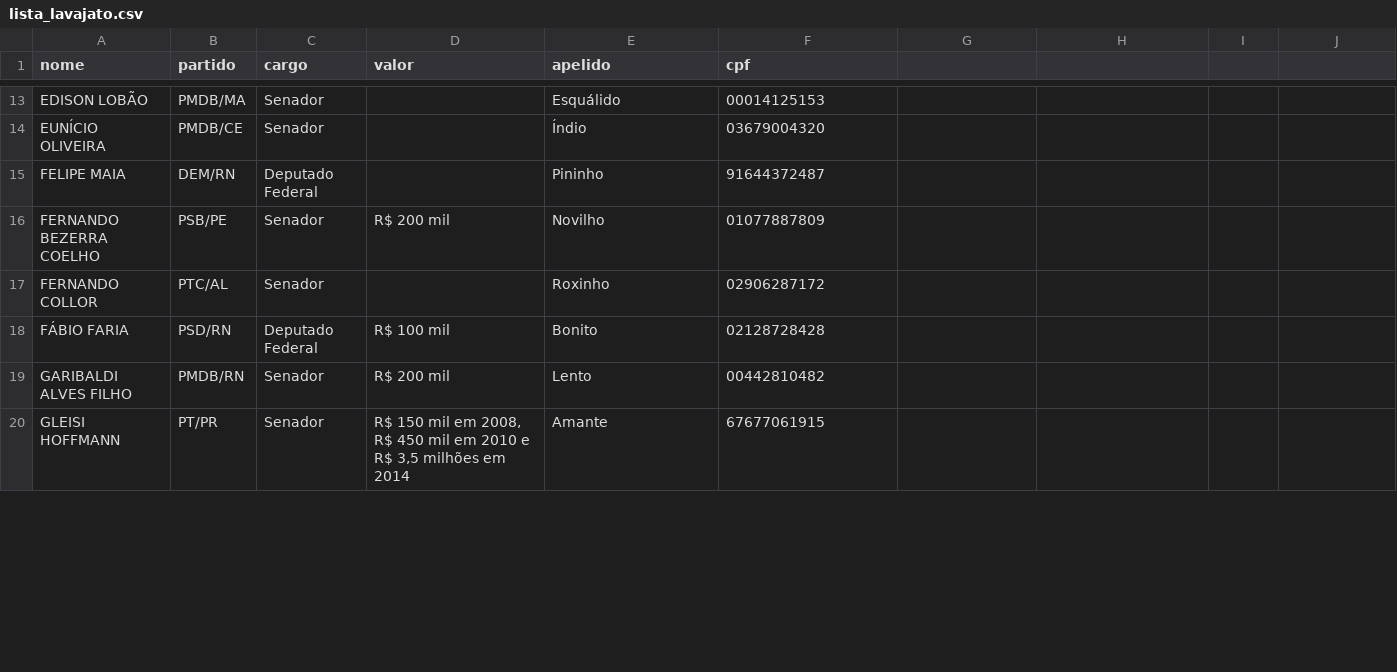
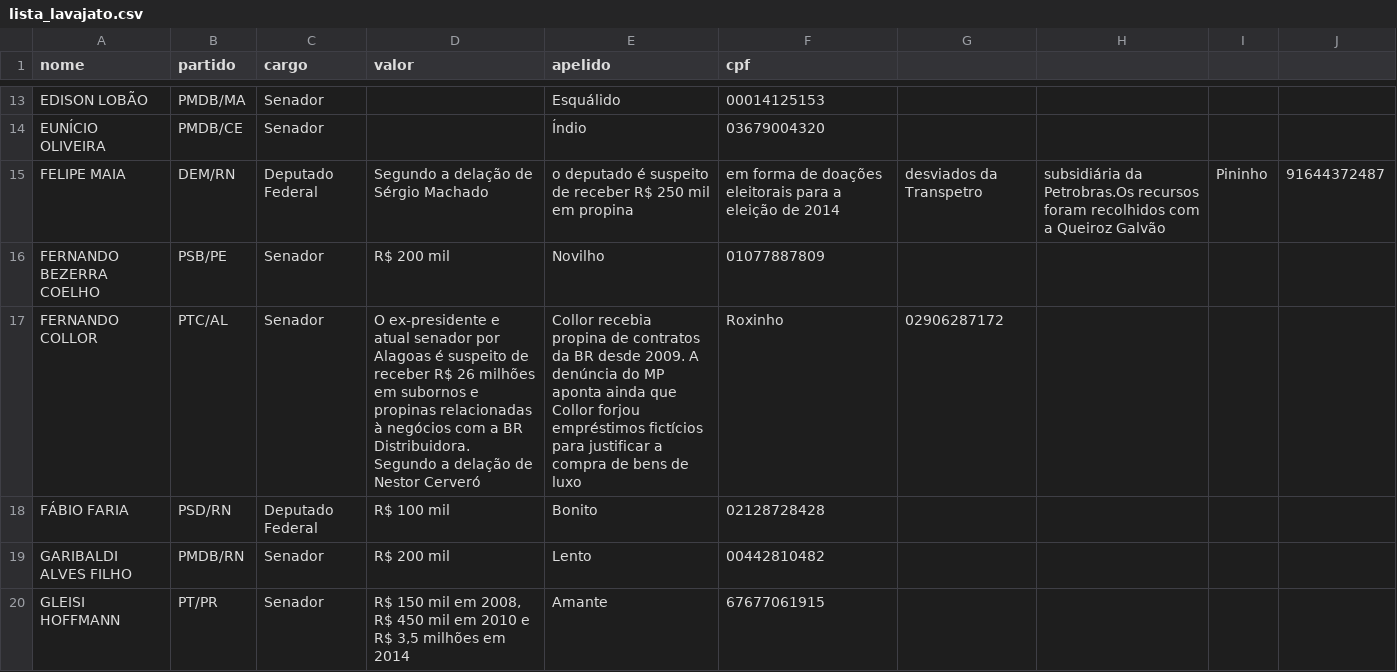
Before and after one commit to CodeForBSB/lavajato, a CSV file: lista_lavajato.csv, drawn as a sheet; only a part is shown, gaps mark what is left out; the diff covers the shown part only.

Commit message:
Update lista_lavajato.csv

```diff
--- a/lista_lavajato.csv
+++ b/lista_lavajato.csv
@@ -14,5 +14,5 @@ EDISON LOBÃO,PMDB/MA,Senador,,Esquálido,00014125153
 EUNÍCIO OLIVEIRA,PMDB/CE,Senador,,Índio,03679004320
-FELIPE MAIA,DEM/RN,Deputado Federal,,Pininho,91644372487
+FELIPE MAIA,DEM/RN,Deputado Federal,Segundo a delação de Sérgio Machado, o deputado é suspeito de receber R$ 250 mil em propina, em forma de doações eleitorais para a eleição de 2014, desviados da Transpetro, subsidiária da Petrobras.Os recursos foram recolhidos com a Queiroz Galvão,Pininho,91644372487
 FERNANDO BEZERRA COELHO,PSB/PE,Senador,R$ 200 mil,Novilho,01077887809
-FERNANDO COLLOR,PTC/AL,Senador,,Roxinho,02906287172
+FERNANDO COLLOR,PTC/AL,Senador,O ex-presidente e atual senador por Alagoas é suspeito de receber R$ 26 milhões em subornos e propinas relacionadas à negócios com a BR Distribuidora. Segundo a delação de Nestor Cerveró, Collor recebia propina de contratos da BR desde 2009. A denúncia do MP aponta ainda que Collor forjou empréstimos fictícios para justificar a compra de bens de luxo,Roxinho,02906287172
 FÁBIO FARIA,PSD/RN,Deputado Federal,R$ 100 mil,Bonito,02128728428
```
Also changed, not shown: 12 edited cells elsewhere in this file.
